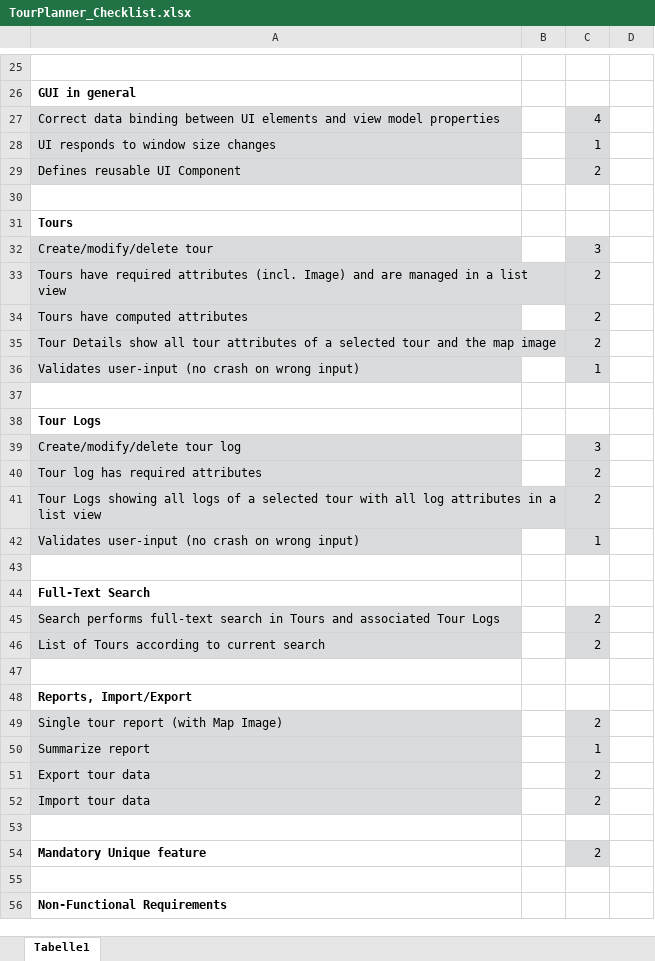
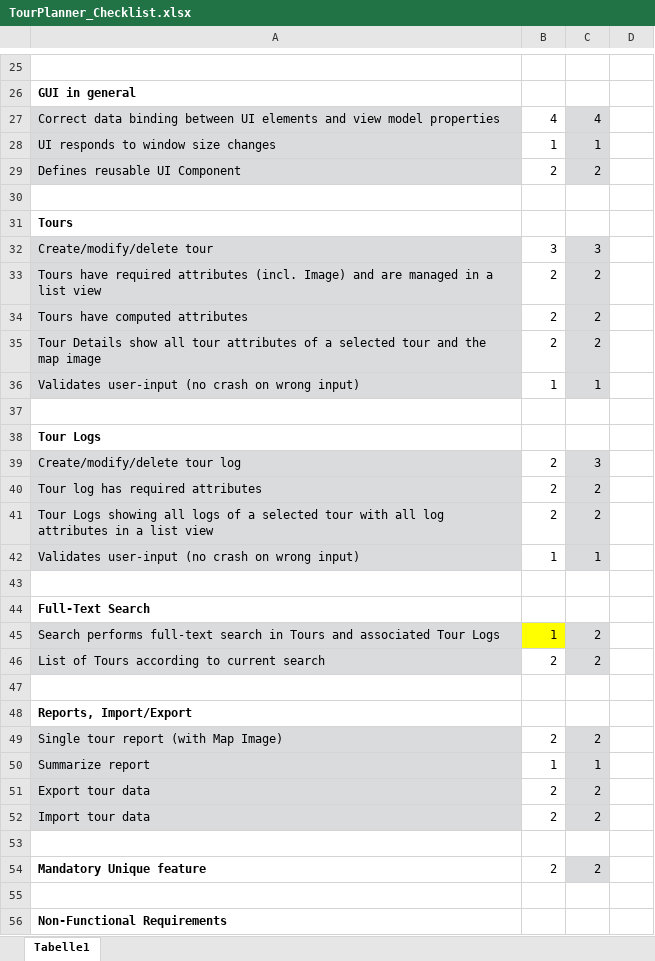
Before and after one commit to yqni13/TourPlanner, an Excel workbook: doc/TourPlanner_Checklist.xlsx, sheet Tabelle1, drawn as a sheet; only a part is shown, gaps mark what is left out; values as stored, in another font and other column widths than the file's, no borders; conditional formats not drawn; the diff covers the shown part only; the diff names each change by its address in the sheet, - before the commit and + after, or states it on an @@ line.

```diff
--- a/doc/TourPlanner_Checklist.xlsx (sheet Tabelle1)
+++ b/doc/TourPlanner_Checklist.xlsx (sheet Tabelle1)
-B27: (empty)
+B27: 4
-B28: (empty)
+B28: 1
-B29: (empty)
+B29: 2
-B32: (empty)
+B32: 3
-B33:B35: (empty)
+B33:B35: 2
-B36: (empty)
+B36: 1
-B39:B41: (empty)
+B39:B41: 2
-B42: (empty)
+B42: 1
-B45: (empty)
+B45: 1
-B45 fill: none
+B45 fill: #FFFF00
-B46: (empty)
+B46: 2
-B49: (empty)
+B49: 2
-B50: (empty)
+B50: 1
-B51:B52: (empty)
+B51:B52: 2
-B54: (empty)
+B54: 2
```
Also changed, not shown: 19 edited cells elsewhere in this sheet, 57 other files.
